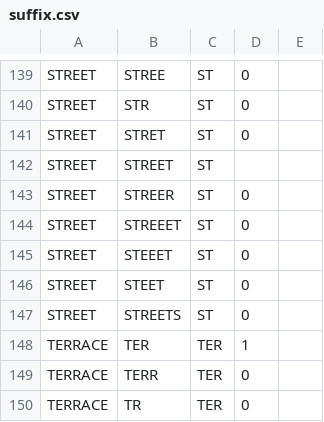
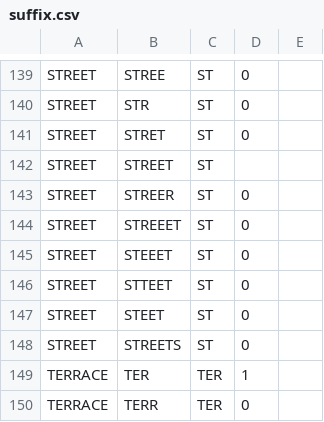
Before and after one commit to CityOfPhiladelphia/passyunk, a CSV file: passyunk/pdata/suffix.csv, drawn as a sheet; only a part is shown, gaps mark what is left out; the shorter side is filled out with more unchanged rows; the diff names each change by its address in the sheet, - before the commit and + after, or states it on an @@ line.

```diff
--- a/passyunk/pdata/suffix.csv
+++ b/passyunk/pdata/suffix.csv
+row 146: STREET | STTEET | ST | 0
```
Also changed, not shown: 3 other files.
